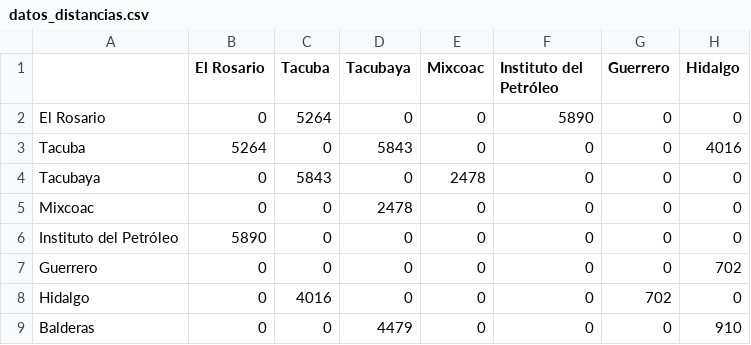
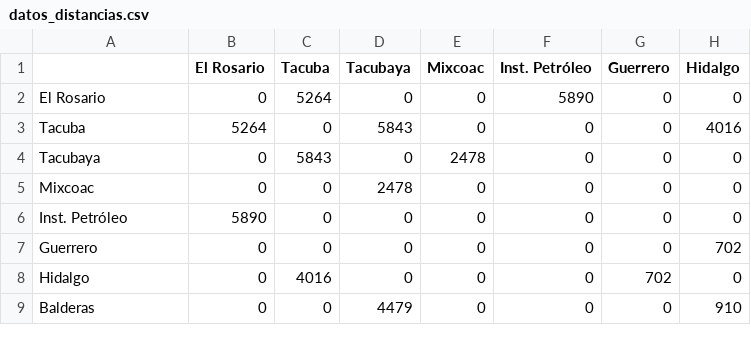
Before and after one commit to yaelaracenn/Aco_metro, a CSV file: datos_distancias.csv, drawn as a sheet; only a part is shown; the diff names each change by its address in the sheet, - before the commit and + after, or states it on an @@ line.

Commit message:
Add files via upload

```diff
--- a/datos_distancias.csv
+++ b/datos_distancias.csv
-F1: Instituto del Petróleo
+F1: Inst. Petróleo
-A6: Instituto del Petróleo
+A6: Inst. Petróleo
```
